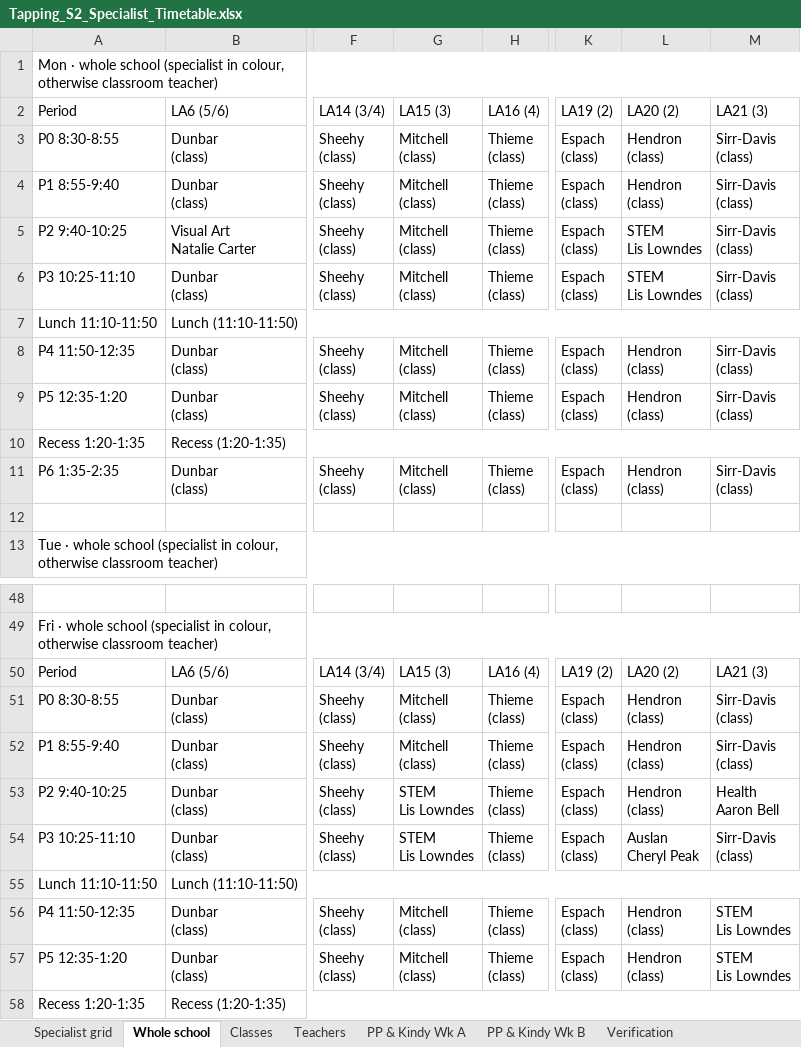
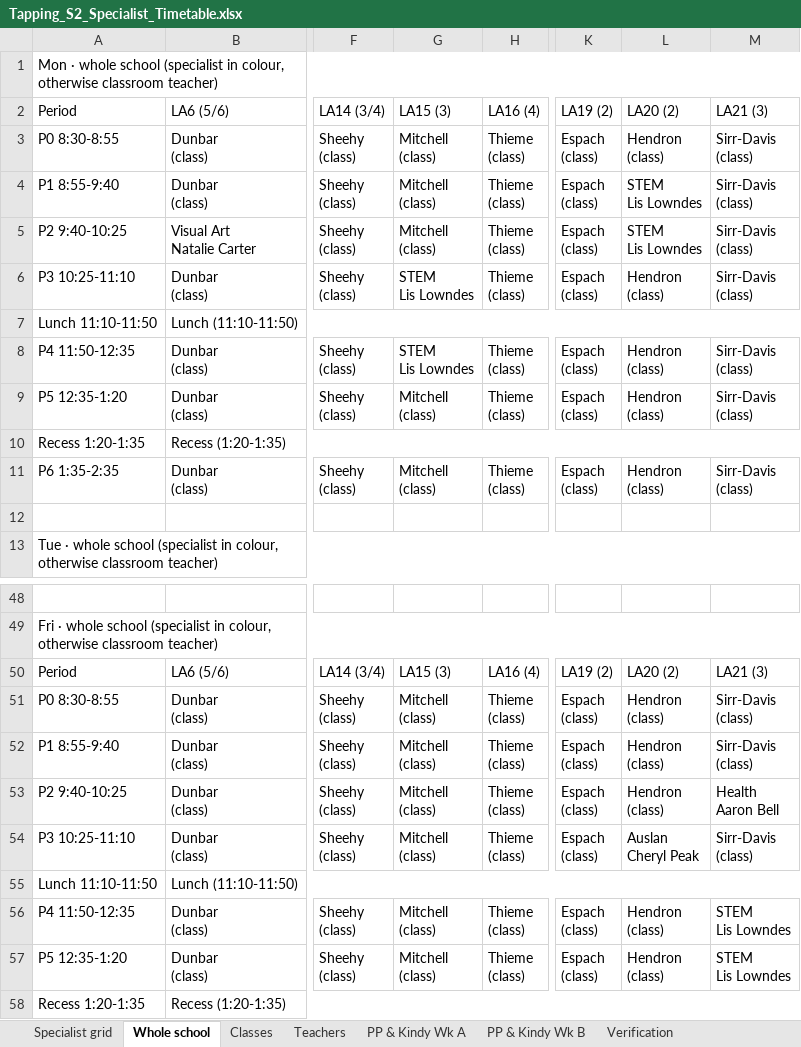
Before and after one commit to btrpchev/tapping-s2-timetable, an Excel workbook: Tapping_S2_Specialist_Timetable.xlsx, sheet Whole school, drawn as a sheet; only a part is shown, gaps mark what is left out; values as stored, in another font and other column widths than the file's, no cell formats; ↵ is a line break in a cell; the diff names each change by its address in the sheet, - before the commit and + after, or states it on an @@ line.

```diff
--- a/Tapping_S2_Specialist_Timetable.xlsx (sheet Whole school)
+++ b/Tapping_S2_Specialist_Timetable.xlsx (sheet Whole school)
-L4: Hendron ↵ (class)
+L4: STEM ↵ Lis Lowndes
-G6: Mitchell ↵ (class)
+G6: STEM ↵ Lis Lowndes
-L6: STEM ↵ Lis Lowndes
+L6: Hendron ↵ (class)
-G8: Mitchell ↵ (class)
+G8: STEM ↵ Lis Lowndes
-G53:G54: STEM ↵ Lis Lowndes
+G53:G54: Mitchell ↵ (class)
```
Also changed, not shown: sheet Teachers, sheet PP & Kindy Wk A, sheet PP & Kindy Wk B, sheet Classes, sheet Specialist grid, sheet Verification, cell formats, 6 other files.
